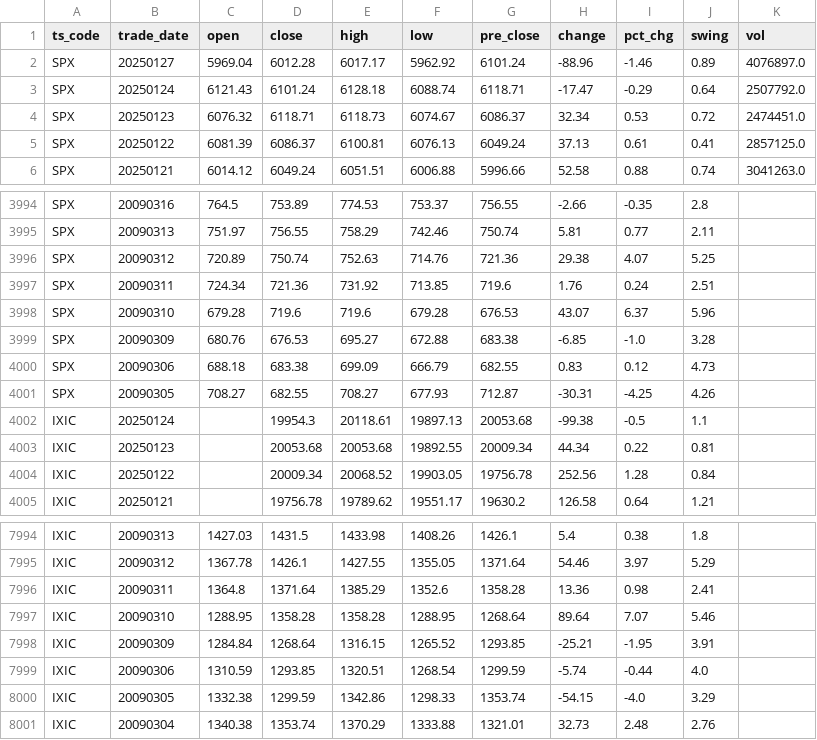
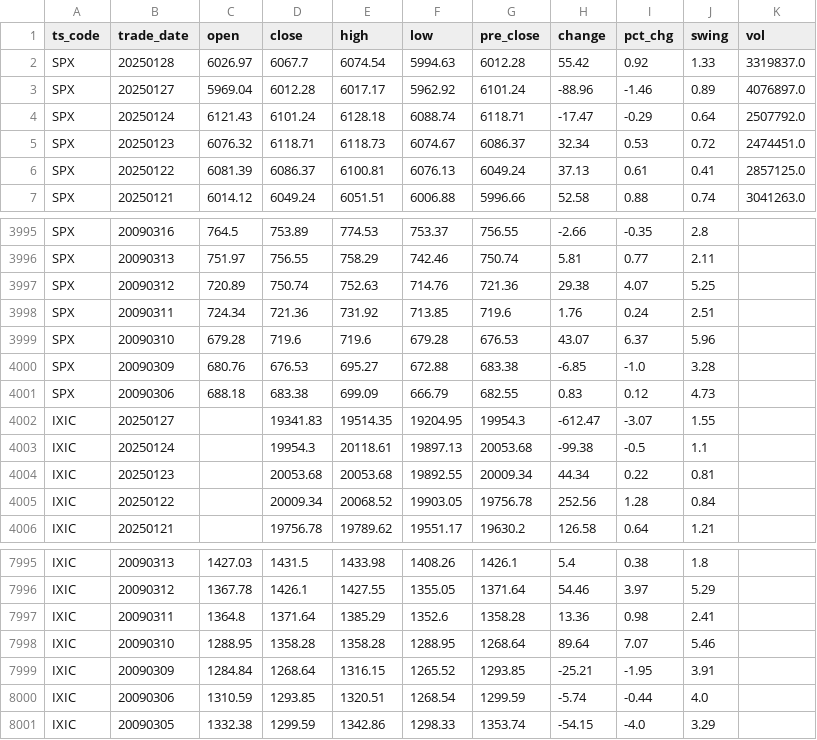
Before and after one commit to AFAN-LIFE/macropage, a CSV file: data/global_index.csv, drawn as a sheet; only a part is shown, gaps mark what is left out; removed rows and columns are numbered as before the commit, all else as after; the diff names each change by its address in the sheet, - before the commit and + after, or states it on an @@ line.

Commit message:
daily update tushare data

```diff
--- a/data/global_index.csv
+++ b/data/global_index.csv
+row 2: SPX | 20250128 | 6026.97 | 6067.7 | 6074.54 | 5994.63 | 6012.28 | 55.42 | 0.92 | 1.33 | 3319837.0
-row 4001: SPX | 20090305 | 708.27 | 682.55 | 708.27 | 677.93 | 712.87 | -30.31 | -4.25 | 4.26
+row 4002: IXIC | 20250127 |  | 19341.83 | 19514.35 | 19204.95 | 19954.3 | -612.47 | -3.07 | 1.55
-row 8001: IXIC | 20090304 | 1340.38 | 1353.74 | 1370.29 | 1333.88 | 1321.01 | 32.73 | 2.48 | 2.76
```
